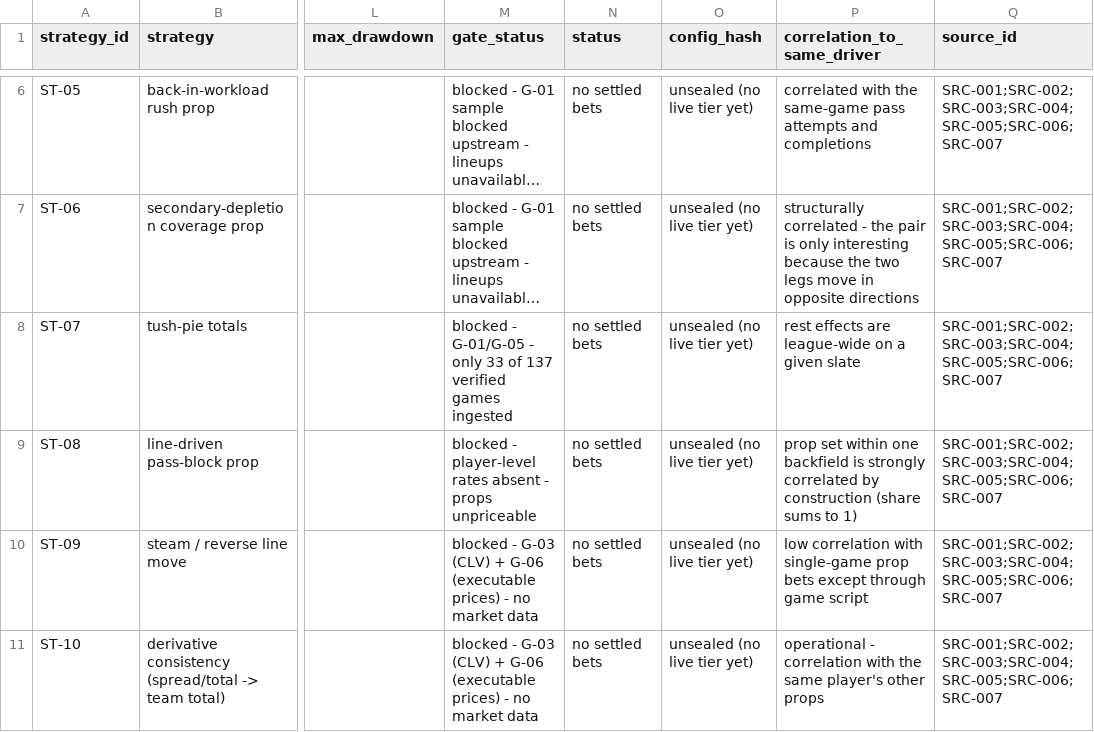
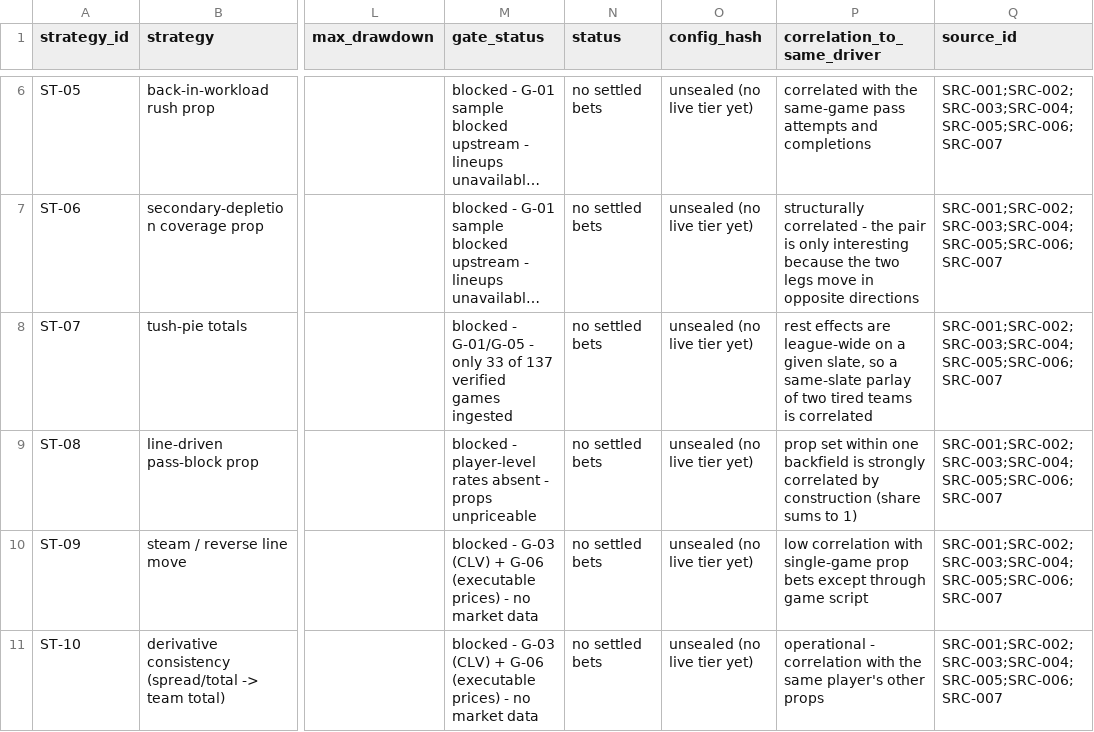
Before and after one commit to sassnarep3-star/FL3, a CSV file: data/leaderboard.csv, drawn as a sheet; only a part is shown, gaps mark what is left out; long unchanged cells end in …; the diff names each change by its address in the sheet, - before the commit and + after, or states it on an @@ line.

Commit message:
fix(site): deterministic build output, provisional meter class, repaired SIG-07 note
- drop the build timestamp from the pages: docs/ must be byte-identical when
  regenerated from data/, otherwise the CI staleness check would fail on every
  commit (negative proof: full rebuild -> diff -rq clean)
- lines page: provisional-fitted-not-bettable renders as provisional (warn)
  rather than blocked, matching what the status means
- signals.csv: restore the comma SIG-07's correlation note lost during the CSV
  field-count repair; leaderboard.csv regenerated from it

Co-authored-by: arena-agent <297053741+arena-agent@users.noreply.github.com>

```diff
--- a/data/leaderboard.csv
+++ b/data/leaderboard.csv
-P8 (correlation_to_same_driver): …a given slate
+P8 (correlation_to_same_driver): …a given slate, so a same-slate parlay of two tired teams is correlated
```
Also changed, not shown: data/signals.csv, 21 other files.
